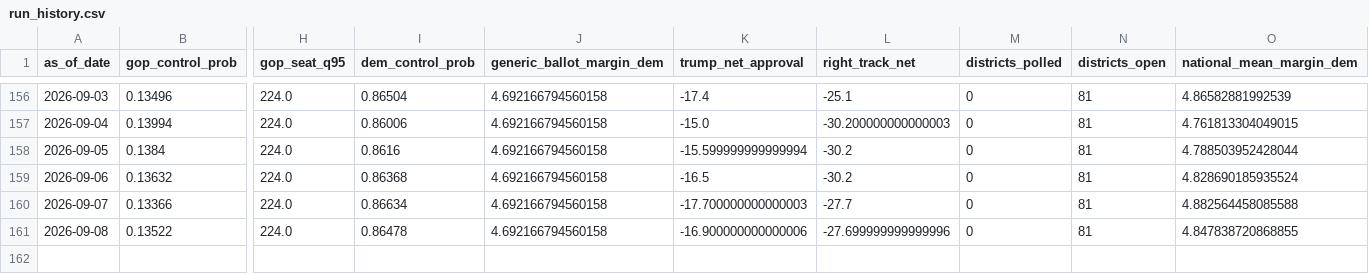
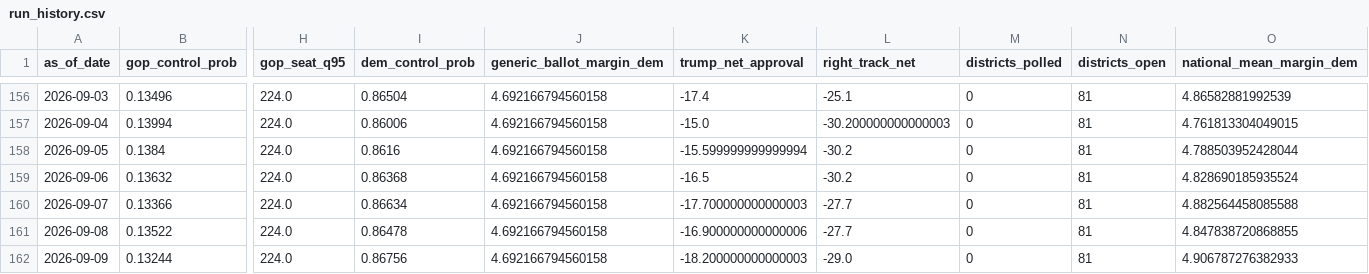
Before and after one commit to jaydendavisnc/election-forecast-2026, a CSV file: data/history/run_history.csv, drawn as a sheet; only a part is shown, gaps mark what is left out; rows hold the shown columns only; the diff names each change by its address in the sheet, - before the commit and + after, or states it on an @@ line.

```diff
--- a/data/history/run_history.csv
+++ b/data/history/run_history.csv
-L161 (right_track_net): -27.699999999999996
+L161 (right_track_net): -27.7
+row 162: 2026-09-09 | 0.13244 | 224.0 | 0.86756 | 4.692166794560158 | -18.200000000000003 | -29.0 | 0 | 81 | 4.906787276382933
```
Also changed, not shown: data/history/forecast_history.csv, data/runtime/latest/district_forecast.csv, 5 other files.
